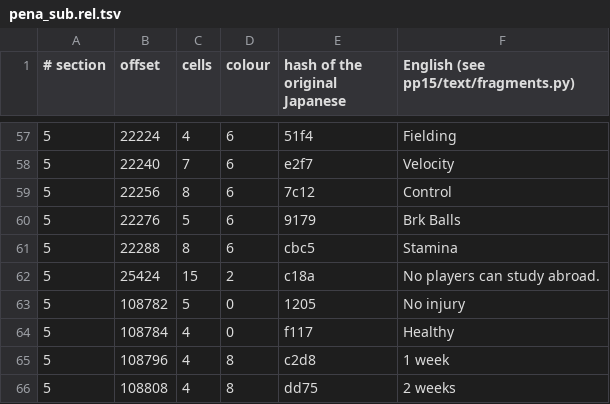
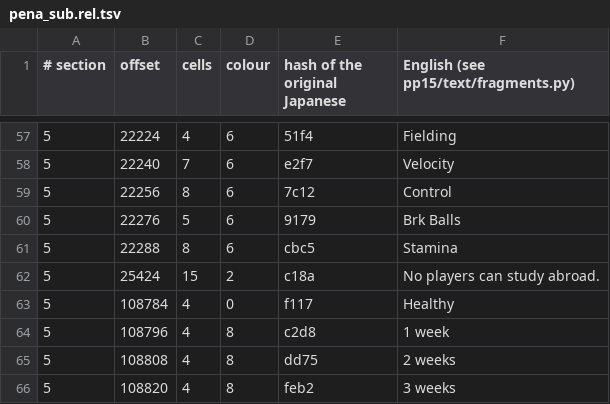
Before and after one commit to ogura-connection/Pawapros15-tools, a TSV file: translation/fragments/pena_sub.rel.tsv, drawn as a sheet; only a part is shown, gaps mark what is left out; the shorter side is filled out with more unchanged rows; the diff names each change by its address in the sheet, - before the commit and + after, or states it on an @@ line.

Commit message:
Auto-sync 2026-10-22 17:23

```diff
--- a/translation/fragments/pena_sub.rel.tsv
+++ b/translation/fragments/pena_sub.rel.tsv
-row 63: 5 | 108782 | 5 | 0 | 1205 | No injury
```
